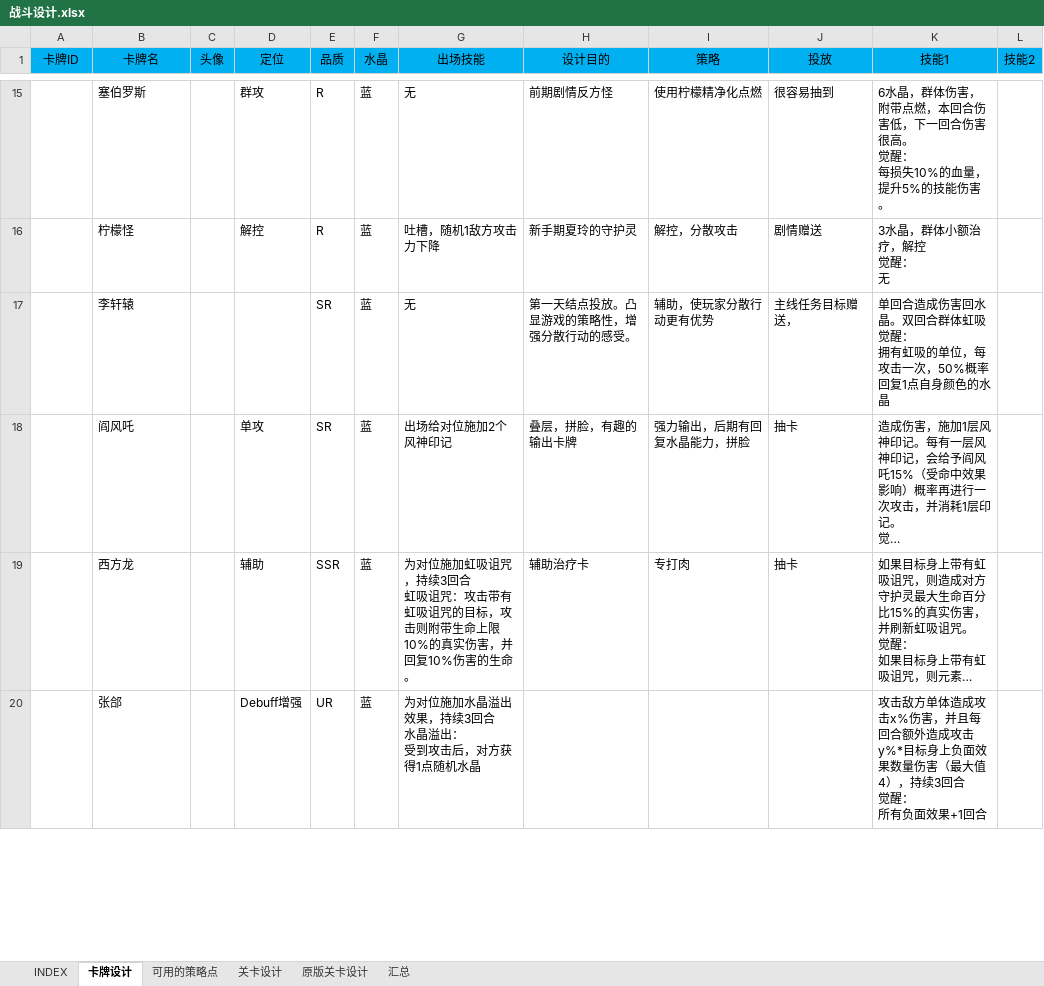
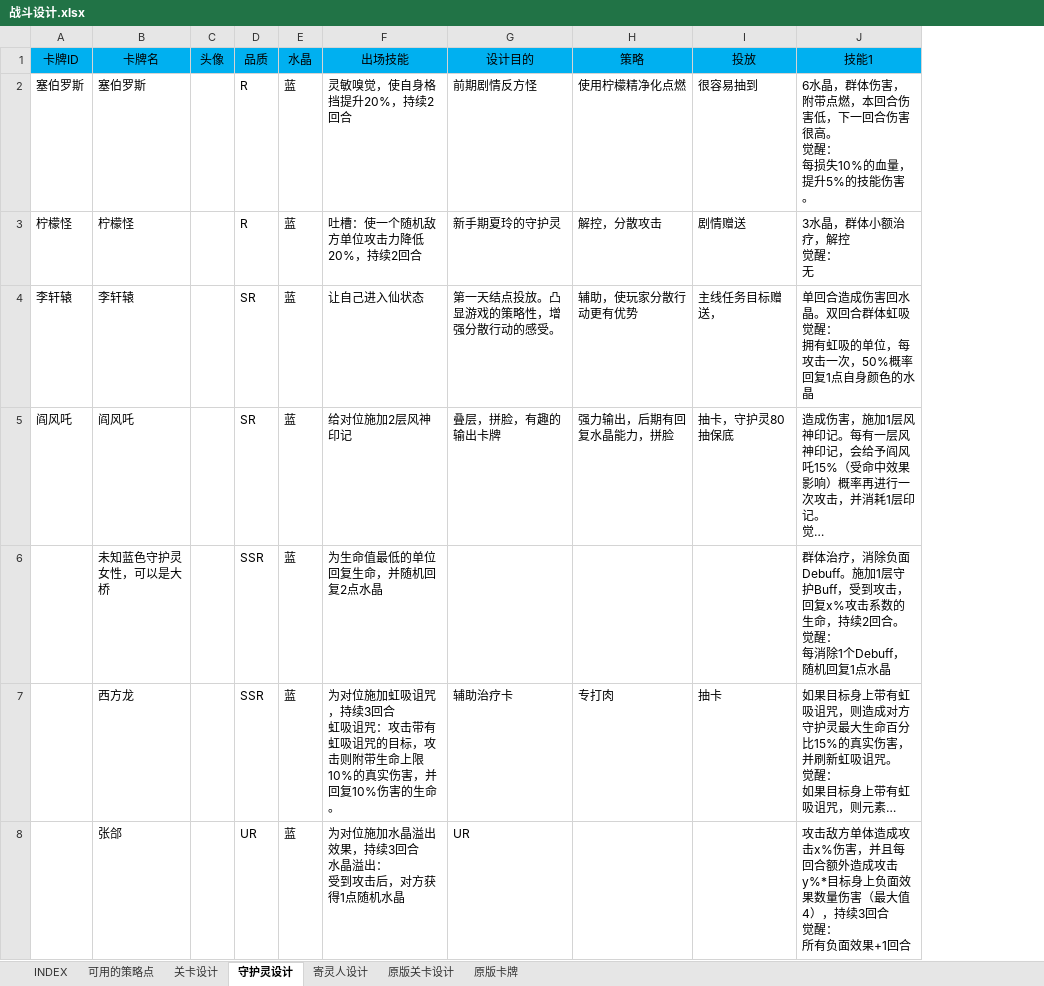
Before and after one commit to hataksumo/DesignerDoc, an Excel workbook: 策划案/镇魂街/战斗设计.xlsx, sheet 守护灵设计, drawn as a sheet; only a part is shown, gaps mark what is left out; long unchanged cells end in …; values as stored, in another font and other column widths than the file's, no borders; removed rows and columns are numbered as before the commit, all else as after; ↵ is a line break in a cell; the diff covers the shown part only; the diff names each change by its address in the sheet, - before the commit and + after, or states it on an @@ line.

```diff
--- a/策划案/镇魂街/战斗设计.xlsx (sheet 守护灵设计)
+++ b/策划案/镇魂街/战斗设计.xlsx (sheet 守护灵设计)
-sheet tab: 卡牌设计
+sheet tab: 守护灵设计
-sheet tab: 汇总
+sheet tab: 原版卡牌
+sheet tab: 寄灵人设计
@@ sheet tab order changed: INDEX | 可用的策略点 | 关卡设计 | 守护灵设计 | 寄灵人设计 | 原版关卡设计 | 原版卡牌 @@
-column D (定位), rows 15-20: 群攻 | 解控 |  | 单攻 | 辅助 | Debuff增强
-column L (技能2), empty
-A2 (卡牌ID): (empty)
+A2 (卡牌ID): 塞伯罗斯
-F2 (出场技能): 无
+F2 (出场技能): 灵敏嗅觉，使自身格挡提升20%，持续2回合
-A3 (卡牌ID): (empty)
+A3 (卡牌ID): 柠檬怪
-F3 (出场技能): 吐槽，随机1敌方攻击力下降
+F3 (出场技能): 吐槽：使一个随机敌方单位攻击力降低20%，持续2回合
-A4 (卡牌ID): (empty)
+A4 (卡牌ID): 李轩辕
-F4 (出场技能): 无
+F4 (出场技能): 让自己进入仙状态
-A5 (卡牌ID): (empty)
+A5 (卡牌ID): 阎风吒
-F5 (出场技能): 出场给对位施加2个风神印记
+F5 (出场技能): 给对位施加2层风神印记
-I5 (投放): 抽卡
+I5 (投放): 抽卡，守护灵80抽保底
+row 6:  | 未知蓝色守护灵 ↵ 女性，可以是大桥 |  | SSR | 蓝 | 为生命值最低的单位回复生命，并随机回复2点水晶 |  |  |  | 群体治疗，消除负面Debuff。施加1层守护Buff，受到攻击，回复x%攻击系数的生命，持续2回合。 ↵ 觉醒： ↵ 每消除1个Debuff，随机回复1点水晶
-G8 (设计目的): (empty)
+G8 (设计目的): UR
```
Also changed, not shown: 9 added rows, 15 removed rows, 1 moved row and 11 edited cells elsewhere in this sheet, sheet 可用的策略点, 1 other file.
